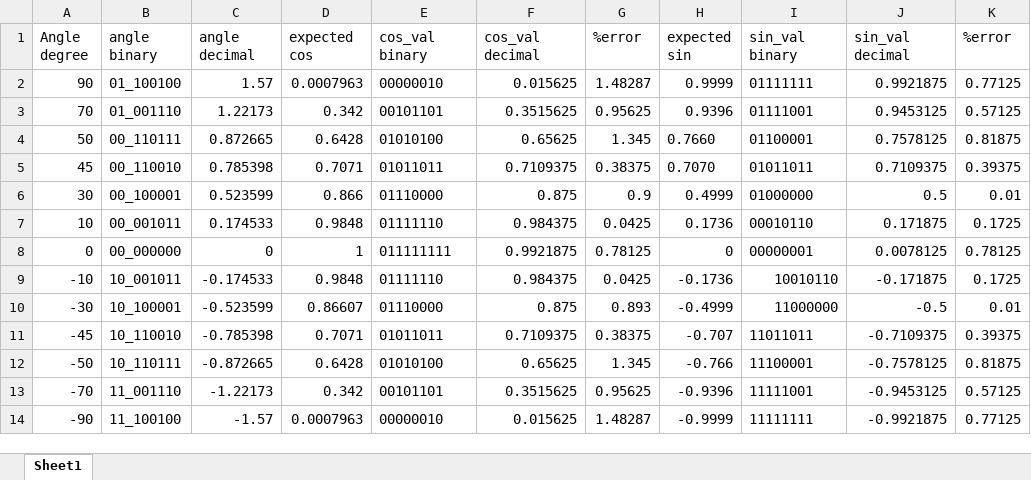
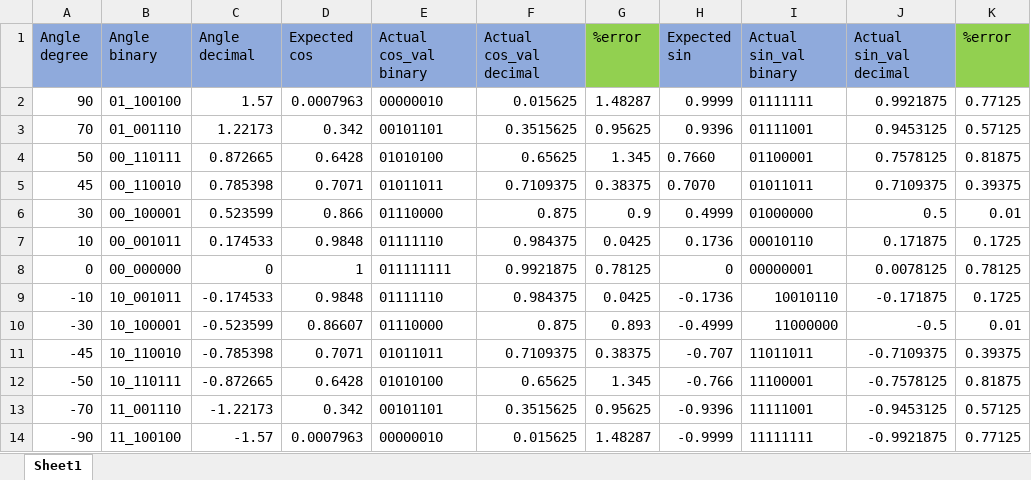
Before and after one commit to akshatmathur16/Cordic_algo, an Excel workbook: cordic_val.xlsx, sheet Sheet1, drawn as a sheet; values as stored, in another font and other column widths than the file's, no borders; the diff names each change by its address in the sheet, - before the commit and + after, or states it on an @@ line.

Commit message:
Update cordic_val.xlsx
Updating table

```diff
--- a/cordic_val.xlsx (sheet Sheet1)
+++ b/cordic_val.xlsx (sheet Sheet1)
-A1:F1 fill: none
+A1:F1 fill: #8FAADC
-B1: angle binary
+B1: Angle binary
-C1: angle decimal
+C1: Angle decimal
-D1: expected cos
+D1: Expected cos
-E1: cos_val binary
+E1: Actual cos_val binary
-F1: cos_val decimal
+F1: Actual cos_val decimal
-G1 fill: none
+G1 fill: #92D050
-H1: expected sin
+H1: Expected sin
-H1:J1 fill: none
+H1:J1 fill: #8FAADC
-I1: sin_val binary
+I1: Actual sin_val binary
-J1: sin_val decimal
+J1: Actual sin_val decimal
-K1 fill: none
+K1 fill: #92D050
```
